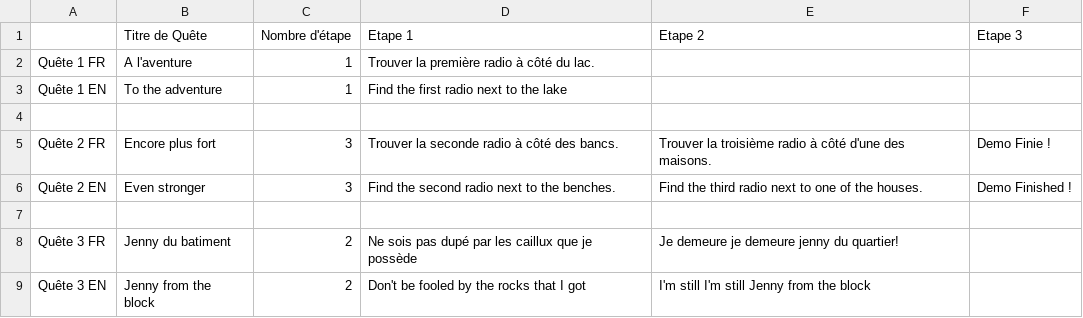
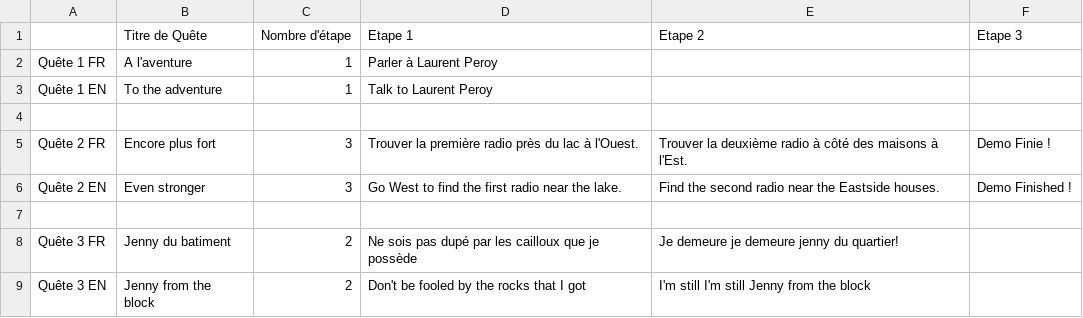
Before and after one commit to SophieMaleval/Projet_Game-IN, a CSV file: Projet_GAMEIN/Assets/Textes/TextQuest.csv, drawn as a sheet.

Commit message:
hihihi quest Dialog update
possibilité de choisir le type de progression si elle dépend d'une conversation avec un pnj ou d'une interaction avec un objet

```diff
--- a/Projet_GAMEIN/Assets/Textes/TextQuest.csv
+++ b/Projet_GAMEIN/Assets/Textes/TextQuest.csv
@@ -1,9 +1,9 @@
 ;Titre de Quête;Nombre d'étape;Etape 1;Etape 2;Etape 3;
-Quête 1 FR;A l'aventure;1;Trouver la première radio à côté du lac.;;;
-Quête 1 EN;To the adventure;1;Find the first radio next to the lake;;;
+Quête 1 FR;A l'aventure;1;Parler à Laurent Peroy;;;
+Quête 1 EN;To the adventure;1;Talk to Laurent Peroy;;;
 ;;;;;;
-Quête 2 FR;Encore plus fort;3;Trouver la seconde radio à côté des bancs.;Trouver la troisième radio à côté d'une des maisons.;Demo Finie !;
-Quête 2 EN;Even stronger;3;Find the second radio next to the benches.;Find the third  radio next to one of the houses.;Demo Finished !;
+Quête 2 FR;Encore plus fort;3;Trouver la première radio près du lac à l'Ouest.;Trouver la deuxième radio à côté des maisons à l'Est.;Demo Finie !;
+Quête 2 EN;Even stronger;3;Go West to find the first radio near the lake.;Find the second radio near the Eastside houses.;Demo Finished !;
 ;;;;;;
-Quête 3 FR;Jenny du batiment;2;Ne sois pas dupé par les caillux que je possède;Je demeure je demeure jenny du quartier!;;
+Quête 3 FR;Jenny du batiment;2;Ne sois pas dupé par les cailloux que je possède;Je demeure je demeure jenny du quartier!;;
 Quête 3 EN;Jenny from the block;2;Don't be fooled by the rocks that I got;I'm still I'm still Jenny from the block;;
```
Also changed, not shown: 7 other files.
